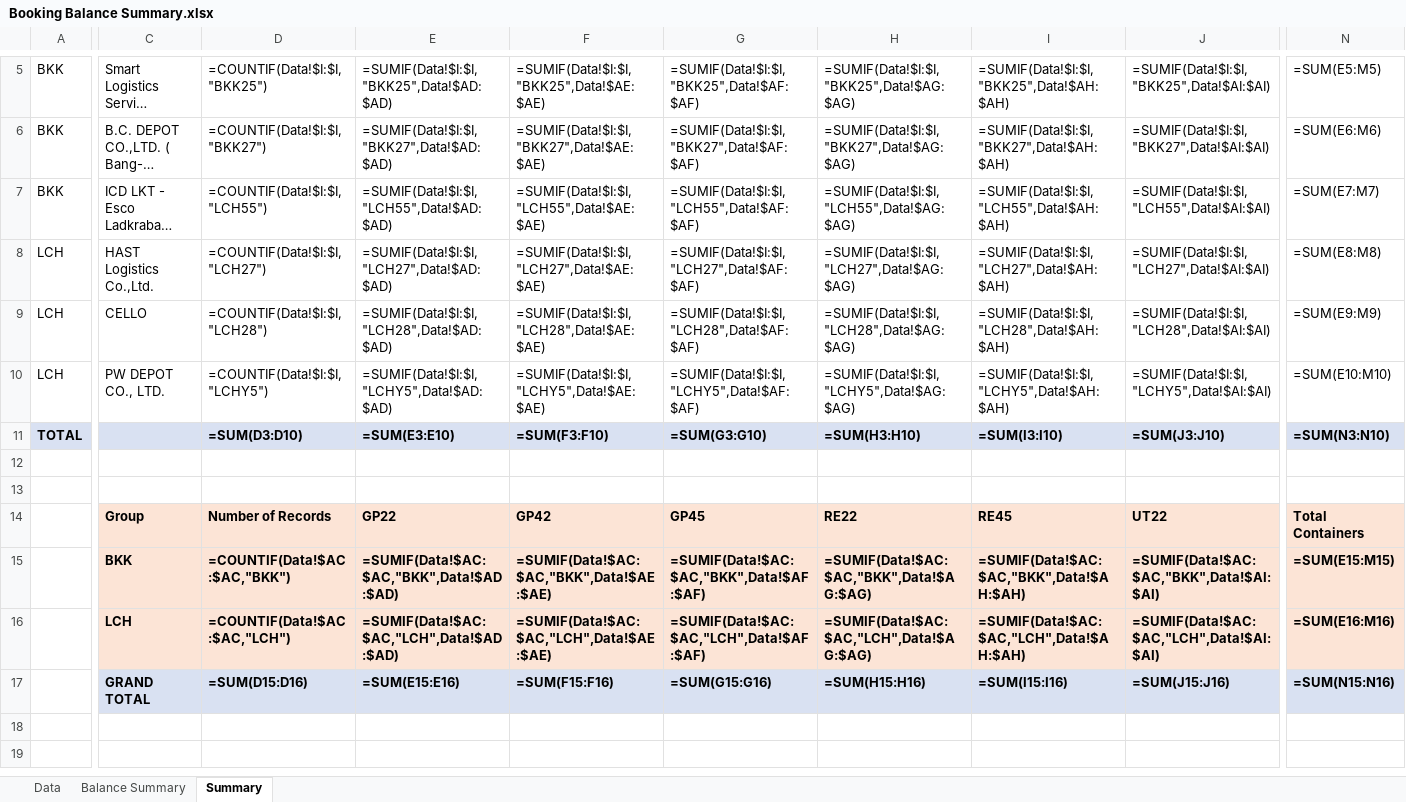
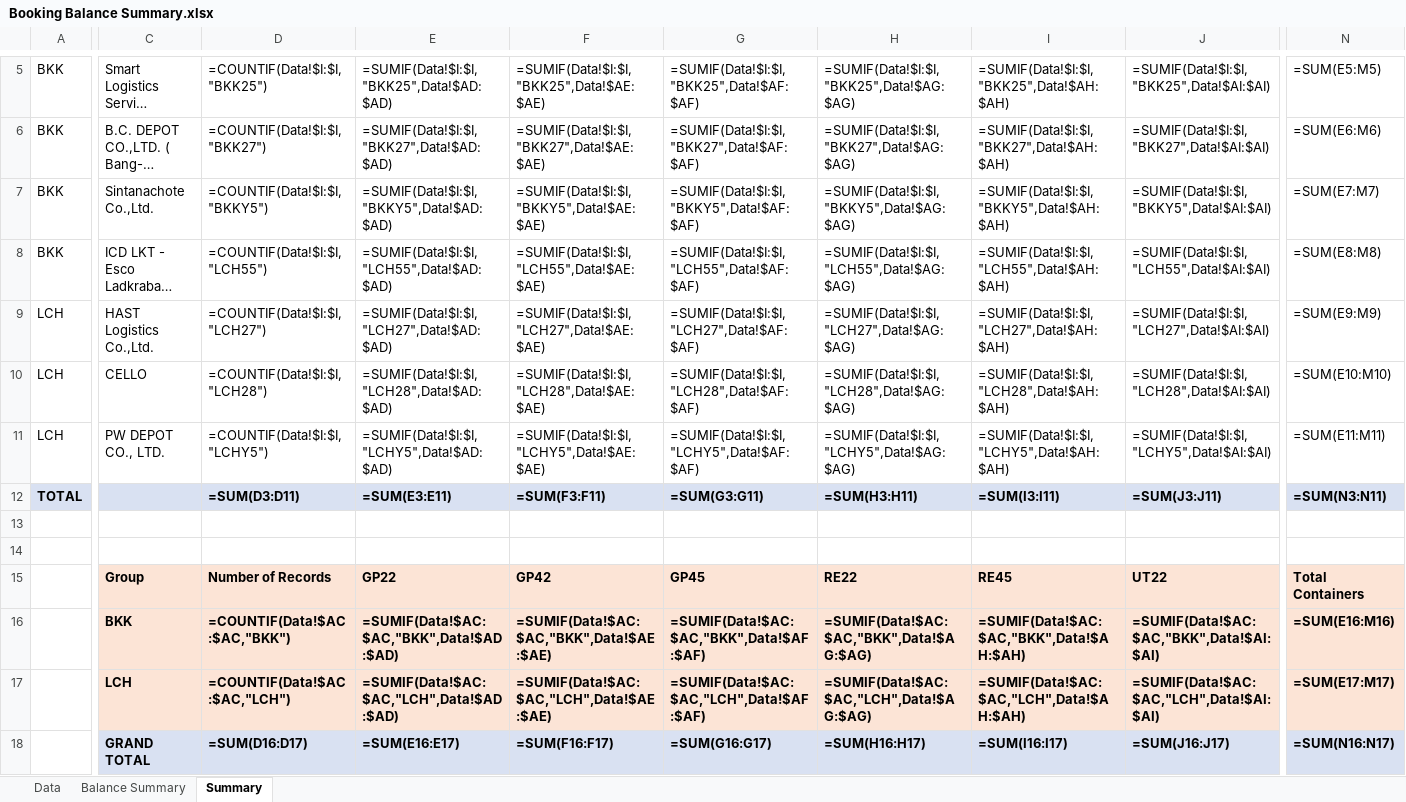
Before and after one commit to sirichai1265/booking-balance-dashboard, an Excel workbook: output/Booking Balance Summary.xlsx, sheet Summary, drawn as a sheet; only a part is shown, gaps mark what is left out; long unchanged cells end in …; values as stored, in another font and other column widths than the file's, no borders; formulas without a stored value are shown as written; addresses are those after the commit; rows hold the shown columns only; the diff covers the shown part only; the diff names each change by its address in the sheet, - before the commit and + after, or states it on an @@ line.

```diff
--- a/output/Booking Balance Summary.xlsx (sheet Summary)
+++ b/output/Booking Balance Summary.xlsx (sheet Summary)
+row 7: BKK | Sintanachote Co.,Ltd. | =COUNTIF(Data!$I:$I,"BKKY5") | =SUMIF(Data!$I:$I,"BKKY5",Data!$AD:$AD) | =SUMIF(Data!$I:$I,"BKKY5",Data!$AE:$AE) | =SUMIF(Data!$I:$I,"BKKY5",Data!$AF:$AF) | =SUMIF(Data!$I:$I,"BKKY5",Data!$AG:$AG) | =SUMIF(Data!$I:$I,"BKKY5",Data!$AH:$AH) | =SUMIF(Data!$I:$I,"BKKY5",Data!$AI:$AI) | =SUM(E7:M7)
-N8: =SUM(E7:M7)
+N8: =SUM(E8:M8)
-N9: =SUM(E8:M8)
+N9: =SUM(E9:M9)
-N10: =SUM(E9:M9)
+N10: =SUM(E10:M10)
-N11: =SUM(E10:M10)
+N11: =SUM(E11:M11)
-D12: =SUM(D3:D10)
+D12: =SUM(D3:D11)
-E12: =SUM(E3:E10)
+E12: =SUM(E3:E11)
-F12: =SUM(F3:F10)
+F12: =SUM(F3:F11)
-G12: =SUM(G3:G10)
+G12: =SUM(G3:G11)
-H12: =SUM(H3:H10)
+H12: =SUM(H3:H11)
-I12: =SUM(I3:I10)
+I12: =SUM(I3:I11)
-J12: =SUM(J3:J10)
+J12: =SUM(J3:J11)
-N12: =SUM(N3:N10)
+N12: =SUM(N3:N11)
-N16: =SUM(E15:M15)
+N16: =SUM(E16:M16)
-N17: =SUM(E16:M16)
+N17: =SUM(E17:M17)
-D18: =SUM(D15:D16)
+D18: =SUM(D16:D17)
-E18: =SUM(E15:E16)
+E18: =SUM(E16:E17)
-F18: =SUM(F15:F16)
+F18: =SUM(F16:F17)
-G18: =SUM(G15:G16)
+G18: =SUM(G16:G17)
-H18: =SUM(H15:H16)
+H18: =SUM(H16:H17)
-I18: =SUM(I15:I16)
+I18: =SUM(I16:I17)
-J18: =SUM(J15:J16)
+J18: =SUM(J16:J17)
-N18: =SUM(N15:N16)
+N18: =SUM(N16:N17)
```
Also changed, not shown: 6 edited cells elsewhere in this sheet, sheet Data, sheet Balance Summary, output/bkg pending - B.C. DEPOT CO.,LTD. ( Bang-Na KM.18).xlsx, output/bkg pending - CELLO.xlsx, 10 other files.
